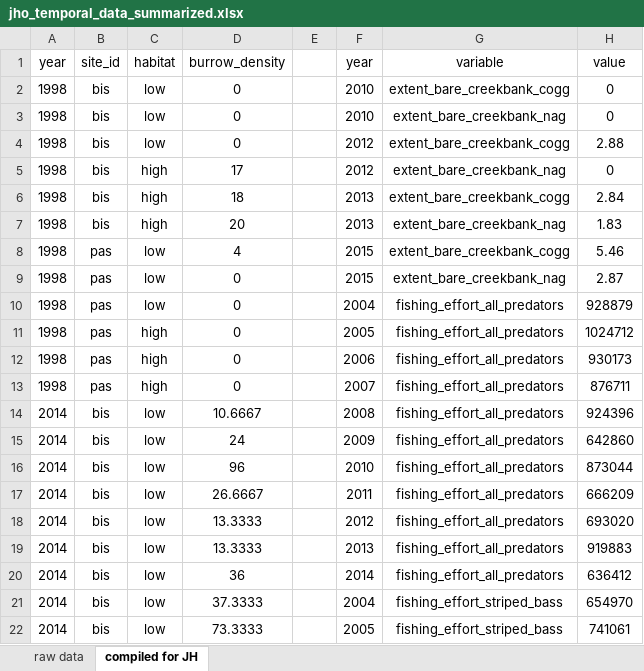
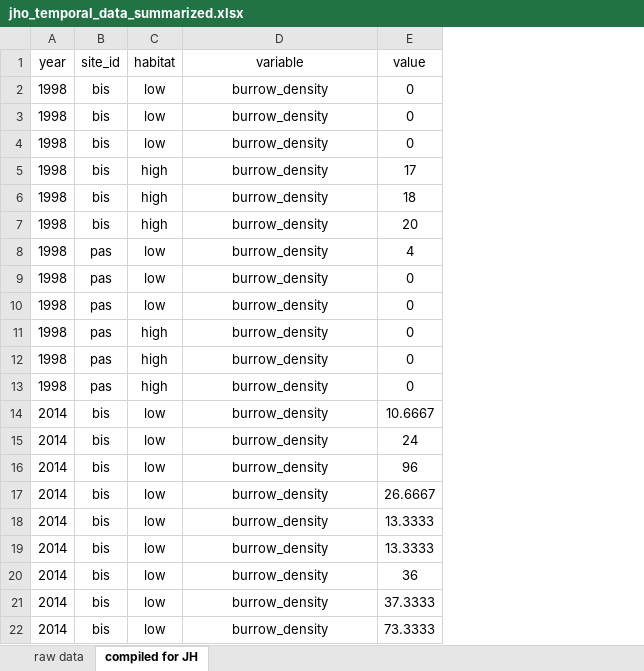
Before and after one commit to jhollist/crabs, an Excel workbook: data/jho_temporal_data_summarized.xlsx, sheet compiled for JH, drawn as a sheet; only a part is shown; values as stored, in another font and other column widths than the file's, no borders; removed rows and columns are numbered as before the commit, all else as after; the diff covers the shown part only; the diff names each change by its address in the sheet, - before the commit and + after, or states it on an @@ line.

```diff
--- a/data/jho_temporal_data_summarized.xlsx (sheet compiled for JH)
+++ b/data/jho_temporal_data_summarized.xlsx (sheet compiled for JH)
-column D (burrow_density), rows 2-22: 0 | 0 | 0 | 17 | 18 | 20 | 4 | 0 | 0 | 0 | 0 | 0 | 10.6667 | 24 | 96 | 26.6667 | 13.3333 | 13.3333 | 36 | 37.3333 | 73.3333
-column E, empty
-column F (year), rows 2-22: 2010 | 2010 | 2012 | 2012 | 2013 | 2013 | 2015 | 2015 | 2004 | 2005 | 2006 | 2007 | 2008 | 2009 | 2010 | 2011 | 2012 | 2013 | 2014 | 2004 | 2005
-D2 (variable): extent_bare_creekbank_cogg
+D2 (variable): burrow_density
-D3 (variable): extent_bare_creekbank_nag
+D3 (variable): burrow_density
-D4 (variable): extent_bare_creekbank_cogg
+D4 (variable): burrow_density
-E4 (value): 2.88
+E4 (value): 0
-D5 (variable): extent_bare_creekbank_nag
+D5 (variable): burrow_density
-E5 (value): 0
+E5 (value): 17
-D6 (variable): extent_bare_creekbank_cogg
+D6 (variable): burrow_density
-E6 (value): 2.84
+E6 (value): 18
-D7 (variable): extent_bare_creekbank_nag
+D7 (variable): burrow_density
-E7 (value): 1.83
+E7 (value): 20
-D8 (variable): extent_bare_creekbank_cogg
+D8 (variable): burrow_density
-E8 (value): 5.46
+E8 (value): 4
-D9 (variable): extent_bare_creekbank_nag
+D9 (variable): burrow_density
-E9 (value): 2.87
+E9 (value): 0
-D10:D20 (variable): fishing_effort_all_predators
+D10:D20 (variable): burrow_density
-E10 (value): 928879
+E10 (value): 0
-E11 (value): 1024712
+E11 (value): 0
-E12 (value): 930173
+E12 (value): 0
-E13 (value): 876711
+E13 (value): 0
-E14 (value): 924396
+E14 (value): 10.6667
-E15 (value): 642860
+E15 (value): 24
-E16 (value): 873044
+E16 (value): 96
-E17 (value): 666209
+E17 (value): 26.6667
-E18 (value): 693020
+E18 (value): 13.3333
-E19 (value): 919883
+E19 (value): 13.3333
-E20 (value): 636412
+E20 (value): 36
-D21:D22 (variable): fishing_effort_striped_bass
+D21:D22 (variable): burrow_density
-E21 (value): 654970
+E21 (value): 37.3333
-E22 (value): 741061
+E22 (value): 73.3333
```
Also changed, not shown: other rows of this sheet, 6 other files.
